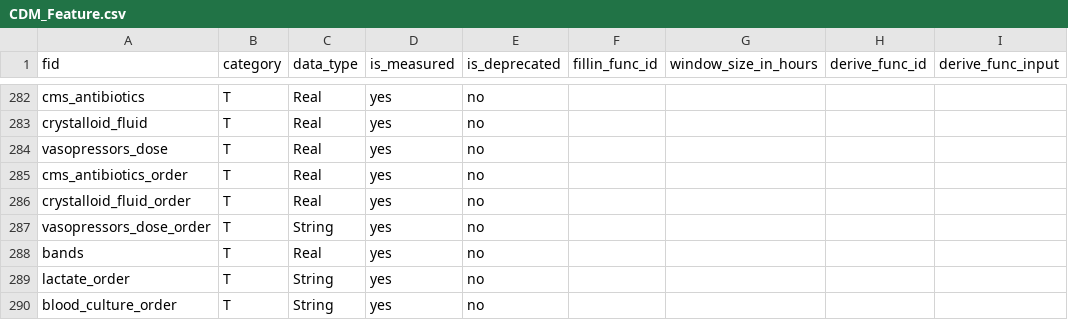
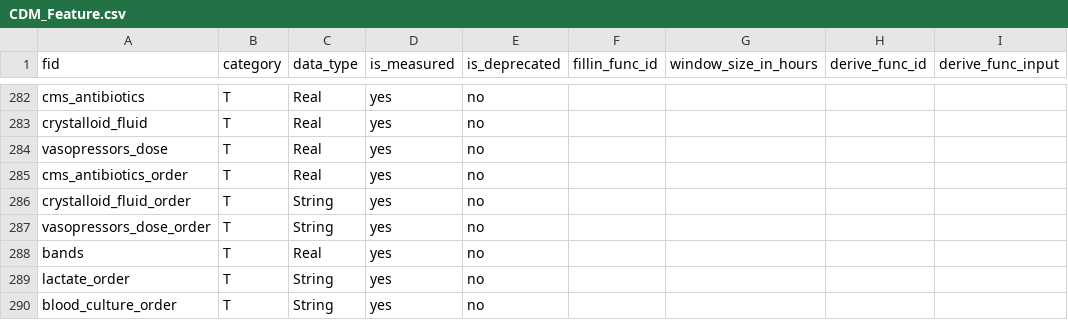
Before and after one commit to cloud-cds/cds-stack, a CSV file: dw/CDM_Feature.csv, drawn as a sheet; only a part is shown, gaps mark what is left out; the diff names each change by its address in the sheet, - before the commit and + after, or states it on an @@ line.

Commit message:
modify crystalloid_fluids_order to data_type = String

```diff
--- a/dw/CDM_Feature.csv
+++ b/dw/CDM_Feature.csv
-C286 (data_type): Real
+C286 (data_type): String
```
